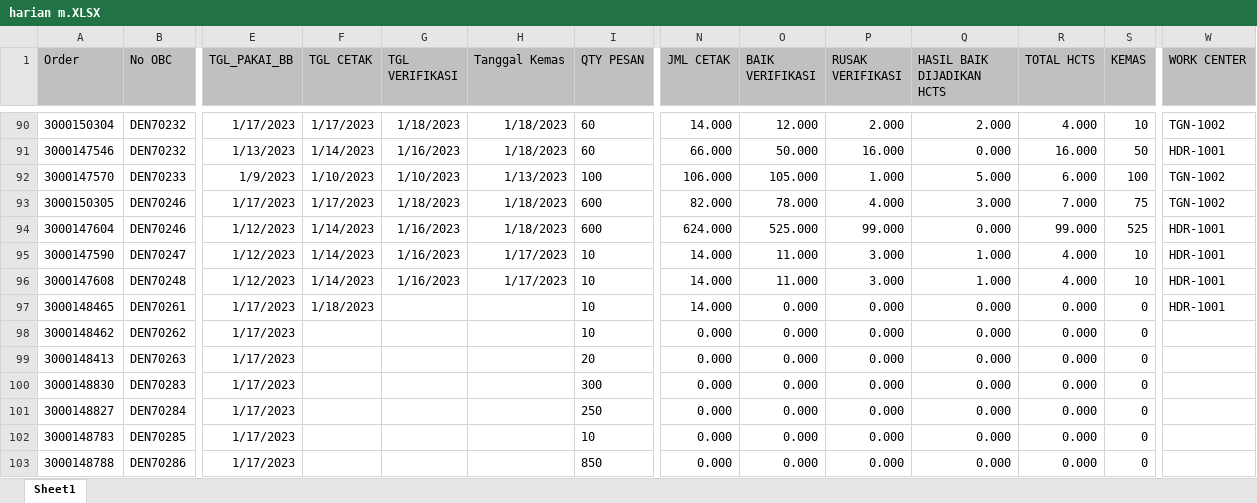
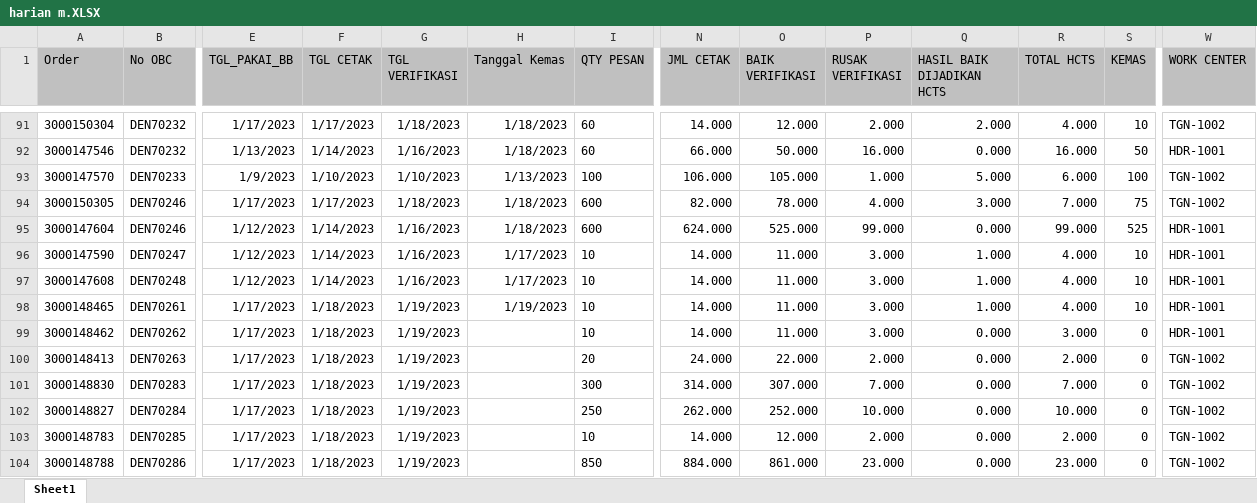
Before and after one commit to vixia05/Sirine-Remake, an Excel workbook: public/excel/harian m.XLSX, sheet Sheet1, drawn as a sheet; only a part is shown, gaps mark what is left out; values as stored, in another font and other column widths than the file's, no borders; addresses are those after the commit; the diff covers the shown part only; the diff names each change by its address in the sheet, - before the commit and + after, or states it on an @@ line.

```diff
--- a/public/excel/harian m.XLSX (sheet Sheet1)
+++ b/public/excel/harian m.XLSX (sheet Sheet1)
-G98:G104 (TGL VERIFIKASI): (empty)
+G98:G104 (TGL VERIFIKASI): 1/19/2023
-H98 (Tanggal Kemas): (empty)
+H98 (Tanggal Kemas): 1/19/2023
-O98:O99 (BAIK VERIFIKASI): 0.000
+O98:O99 (BAIK VERIFIKASI): 11.000
-P98:P99 (RUSAK VERIFIKASI): 0.000
+P98:P99 (RUSAK VERIFIKASI): 3.000
-Q98 (HASIL BAIK DIJADIKAN HCTS): 0.000
+Q98 (HASIL BAIK DIJADIKAN HCTS): 1.000
-R98 (TOTAL HCTS): 0.000
+R98 (TOTAL HCTS): 4.000
-S98 (KEMAS): 0
+S98 (KEMAS): 10
-F99:F104 (TGL CETAK): (empty)
+F99:F104 (TGL CETAK): 1/18/2023
-N99 (JML CETAK): 0.000
+N99 (JML CETAK): 14.000
-R99 (TOTAL HCTS): 0.000
+R99 (TOTAL HCTS): 3.000
-W99 (WORK CENTER): (empty)
+W99 (WORK CENTER): HDR-1001
-N100 (JML CETAK): 0.000
+N100 (JML CETAK): 24.000
-O100 (BAIK VERIFIKASI): 0.000
+O100 (BAIK VERIFIKASI): 22.000
-P100 (RUSAK VERIFIKASI): 0.000
+P100 (RUSAK VERIFIKASI): 2.000
-R100 (TOTAL HCTS): 0.000
+R100 (TOTAL HCTS): 2.000
-W100:W104 (WORK CENTER): (empty)
+W100:W104 (WORK CENTER): TGN-1002
-N101 (JML CETAK): 0.000
+N101 (JML CETAK): 314.000
-O101 (BAIK VERIFIKASI): 0.000
+O101 (BAIK VERIFIKASI): 307.000
-P101 (RUSAK VERIFIKASI): 0.000
+P101 (RUSAK VERIFIKASI): 7.000
-R101 (TOTAL HCTS): 0.000
+R101 (TOTAL HCTS): 7.000
-N102 (JML CETAK): 0.000
+N102 (JML CETAK): 262.000
-O102 (BAIK VERIFIKASI): 0.000
+O102 (BAIK VERIFIKASI): 252.000
-P102 (RUSAK VERIFIKASI): 0.000
+P102 (RUSAK VERIFIKASI): 10.000
-R102 (TOTAL HCTS): 0.000
+R102 (TOTAL HCTS): 10.000
-N103 (JML CETAK): 0.000
+N103 (JML CETAK): 14.000
-O103 (BAIK VERIFIKASI): 0.000
+O103 (BAIK VERIFIKASI): 12.000
-P103 (RUSAK VERIFIKASI): 0.000
+P103 (RUSAK VERIFIKASI): 2.000
-R103 (TOTAL HCTS): 0.000
+R103 (TOTAL HCTS): 2.000
-N104 (JML CETAK): 0.000
+N104 (JML CETAK): 884.000
-O104 (BAIK VERIFIKASI): 0.000
+O104 (BAIK VERIFIKASI): 861.000
-P104 (RUSAK VERIFIKASI): 0.000
+P104 (RUSAK VERIFIKASI): 23.000
-R104 (TOTAL HCTS): 0.000
+R104 (TOTAL HCTS): 23.000
```
Also changed, not shown: 6 added rows, 1 removed row and 669 edited cells elsewhere in this sheet, public/excel/harian pcht.XLSX, 4 other files.
